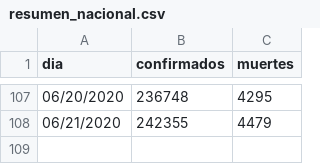
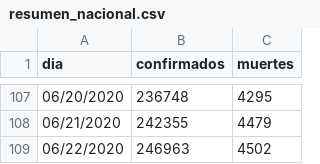
Before and after one commit to jorgeperezrojas/covid19-data, a CSV file: csv/resumen_nacional.csv, drawn as a sheet; only a part is shown, gaps mark what is left out.

```diff
--- a/csv/resumen_nacional.csv
+++ b/csv/resumen_nacional.csv
@@ -108 +108,2 @@ dia,confirmados,muertes
 06/21/2020,242355,4479
+06/22/2020,246963,4502
```
Also changed, not shown: csv/confirmados.csv, csv/muertes.csv, 1 other file.
